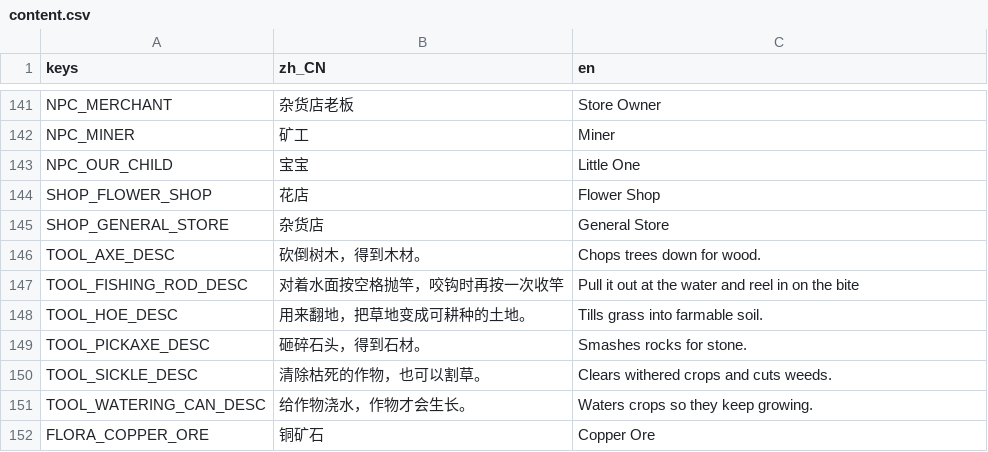
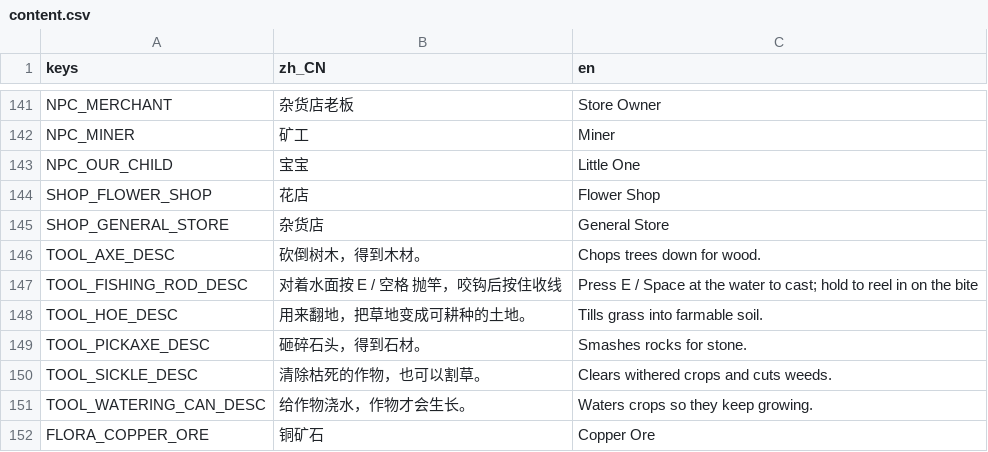
Before and after one commit to Laic7092/open-farm, a CSV file: assets/i18n/content.csv, drawn as a sheet; only a part is shown, gaps mark what is left out.

```diff
--- a/assets/i18n/content.csv
+++ b/assets/i18n/content.csv
@@ -146,3 +146,3 @@ SHOP_GENERAL_STORE,杂货店,General Store
 TOOL_AXE_DESC,砍倒树木，得到木材。,Chops trees down for wood.
-TOOL_FISHING_ROD_DESC,对着水面按空格抛竿，咬钩时再按一次收竿,Pull it out at the water and reel in on the bite
+TOOL_FISHING_ROD_DESC,对着水面按 E / 空格 抛竿，咬钩后按住收线,Press E / Space at the water to cast; hold to reel in on the bite
 TOOL_HOE_DESC,用来翻地，把草地变成可耕种的土地。,Tills grass into farmable soil.
```
Also changed, not shown: assets/i18n/dialogue.csv, assets/i18n/ui.csv, 27 other files.
